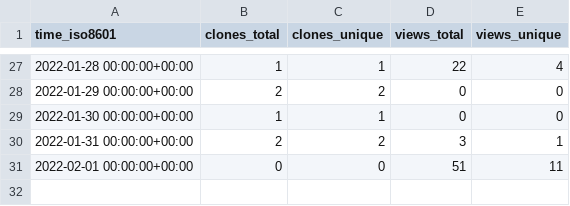
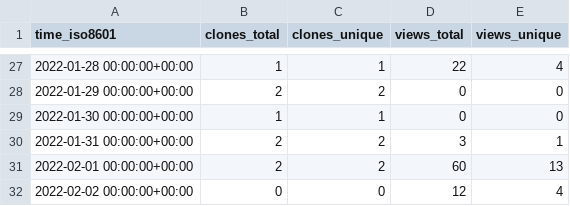
Before and after one commit to chjch/LAA6656, a CSV file: chjch/LAA6656/ghrs-data/views_clones_aggregate.csv, drawn as a sheet; only a part is shown, gaps mark what is left out.

```diff
--- a/chjch/LAA6656/ghrs-data/views_clones_aggregate.csv
+++ b/chjch/LAA6656/ghrs-data/views_clones_aggregate.csv
@@ -30,2 +30,3 @@ time_iso8601,clones_total,clones_unique,views_total,views_unique
 2022-01-31 00:00:00+00:00,2,2,3,1
-2022-02-01 00:00:00+00:00,0,0,51,11
+2022-02-01 00:00:00+00:00,2,2,60,13
+2022-02-02 00:00:00+00:00,0,0,12,4
```
Also changed, not shown: 1 other file.
